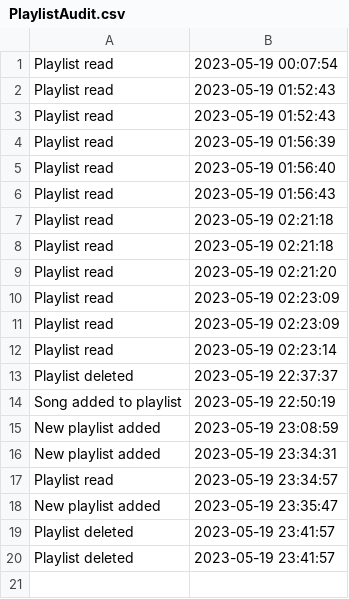
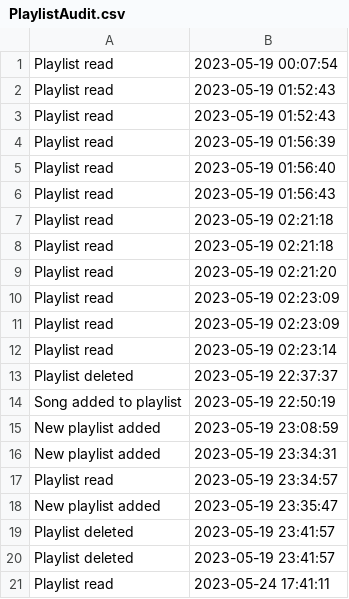
Before and after one commit to elenaag23/Music-app-records-store, a CSV file: PlaylistAudit.csv, drawn as a sheet; the diff names each change by its address in the sheet, - before the commit and + after, or states it on an @@ line.

```diff
--- a/PlaylistAudit.csv
+++ b/PlaylistAudit.csv
+row 21: Playlist read | 2023-05-24 17:41:11
```
Also changed, not shown: AlbumAudit.csv, UserAudit.csv, 23 other files.
